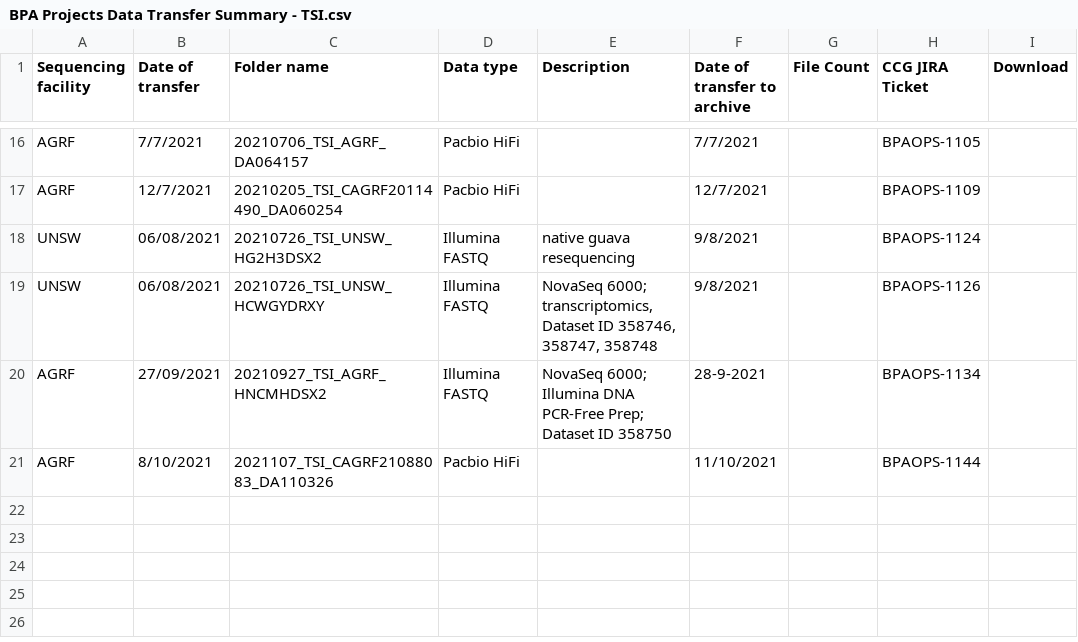
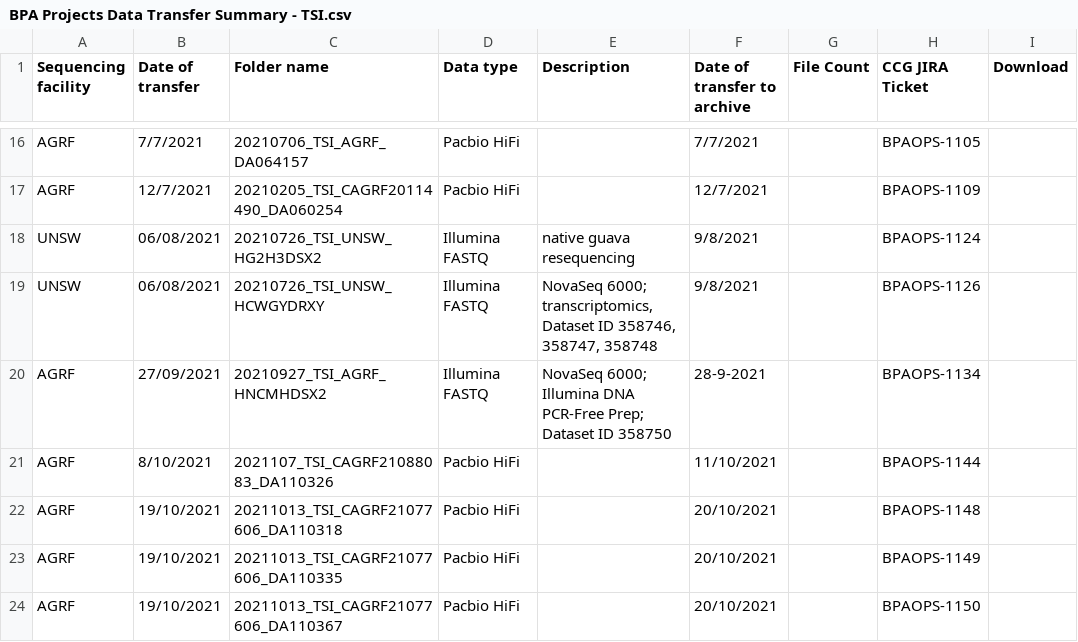
Before and after one commit to BioplatformsAustralia/bpa-ingest, a CSV file: track-metadata/google-drive/BPA Projects Data Transfer Summary - TSI.csv, drawn as a sheet; only a part is shown, gaps mark what is left out; the diff names each change by its address in the sheet, - before the commit and + after, or states it on an @@ line.

Commit message:
BPAOPS-1148,1149,1150 Ingest DA110318, DA110335, DA110367 for TSI

```diff
--- a/track-metadata/google-drive/BPA Projects Data Transfer Summary - TSI.csv
+++ b/track-metadata/google-drive/BPA Projects Data Transfer Summary - TSI.csv
+row 22: AGRF | 19/10/2021 | 20211013_TSI_CAGRF21077606_DA110318 | Pacbio HiFi |  | 20/10/2021 |  | BPAOPS-1148
+row 23: AGRF | 19/10/2021 | 20211013_TSI_CAGRF21077606_DA110335 | Pacbio HiFi |  | 20/10/2021 |  | BPAOPS-1149
+row 24: AGRF | 19/10/2021 | 20211013_TSI_CAGRF21077606_DA110367 | Pacbio HiFi |  | 20/10/2021 |  | BPAOPS-1150
```
